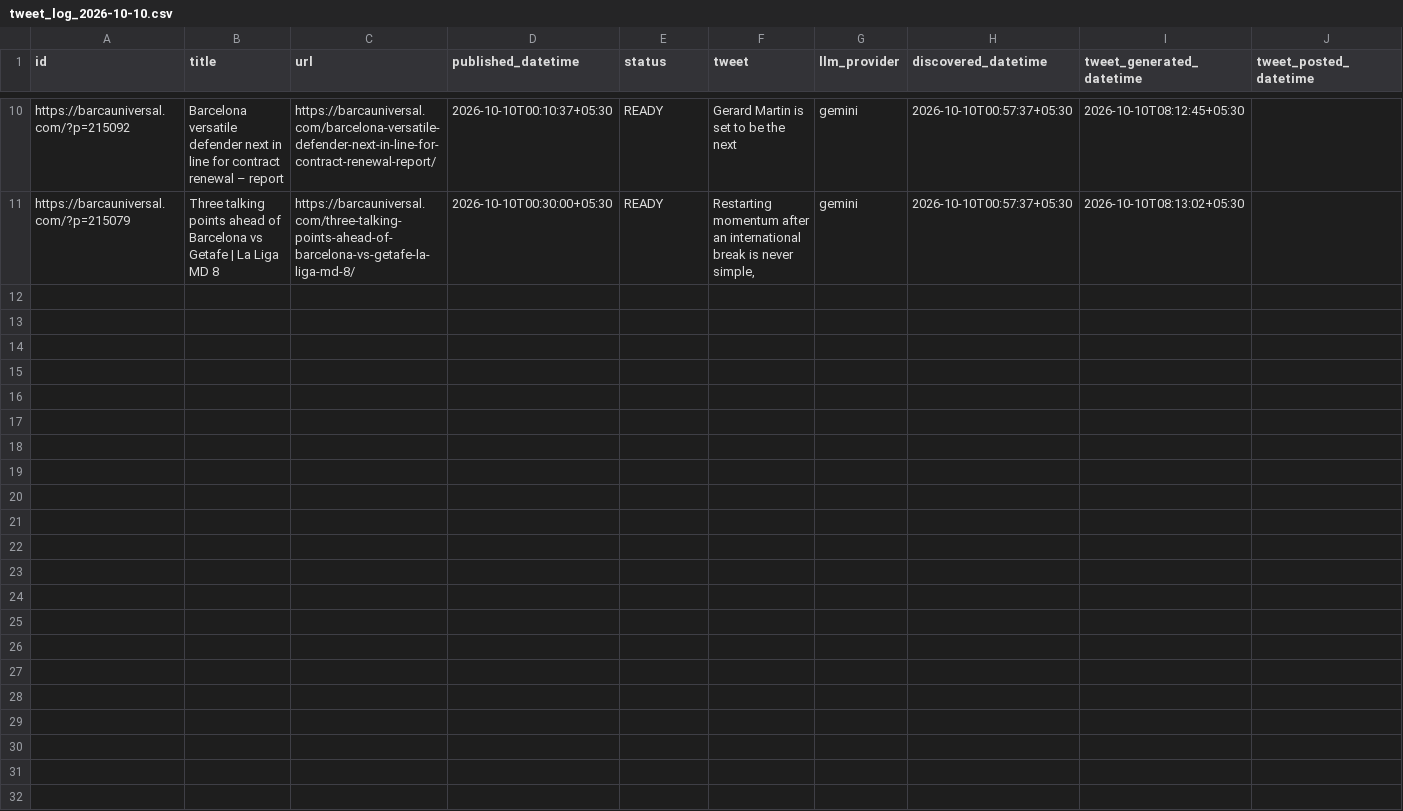
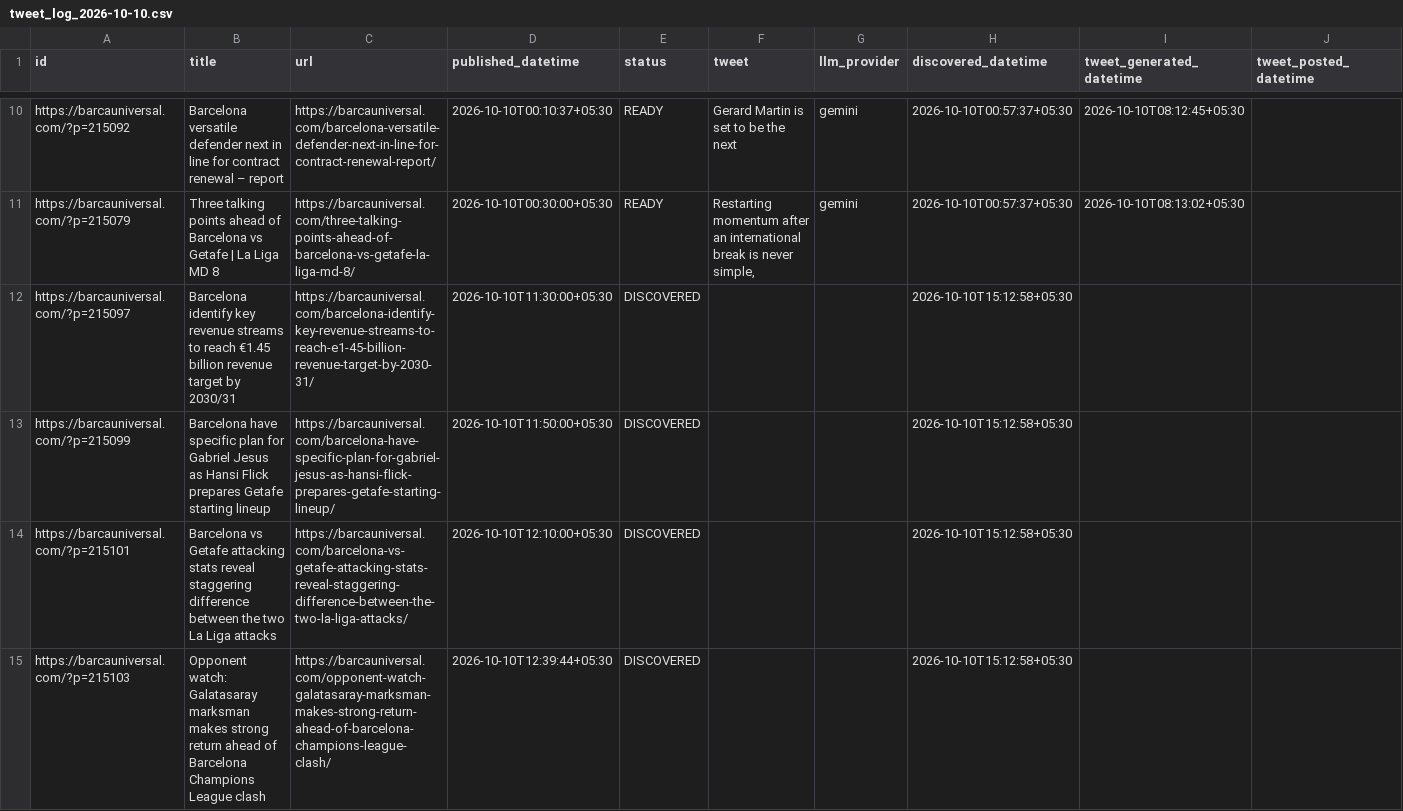
Before and after one commit to dinesh-kanakaraj/Kestrel, a CSV file: logs/tweet_log_2026-10-10.csv, drawn as a sheet; only a part is shown, gaps mark what is left out; the diff covers the shown part only.

Commit message:
state: RSS watcher run 38042349180

```diff
--- a/logs/tweet_log_2026-10-10.csv
+++ b/logs/tweet_log_2026-10-10.csv
@@ -11 +11,5 @@ https://barcauniversal.com/?p=215092,Barcelona versatile defender next in line f
 https://barcauniversal.com/?p=215079,Three talking points ahead of Barcelona vs Getafe | La Liga MD 8,https://barcauniversal.com/three-talking-points-ahead-of-barcelona-vs-getafe-la-liga-md-8/,2026-10-10T00:30:00+05:30,READY,"Restarting momentum after an international break is never simple,",gemini,2026-10-10T00:57:37+05:30,2026-10-10T08:13:02+05:30,
+https://barcauniversal.com/?p=215097,Barcelona identify key revenue streams to reach €1.45 billion revenue target by 2030/31,https://barcauniversal.com/barcelona-identify-key-revenue-streams-to-reach-e1-45-billion-revenue-target-by-2030-31/,2026-10-10T11:30:00+05:30,DISCOVERED,,,2026-10-10T15:12:58+05:30,,
+https://barcauniversal.com/?p=215099,Barcelona have specific plan for Gabriel Jesus as Hansi Flick prepares Getafe starting lineup,https://barcauniversal.com/barcelona-have-specific-plan-for-gabriel-jesus-as-hansi-flick-prepares-getafe-starting-lineup/,2026-10-10T11:50:00+05:30,DISCOVERED,,,2026-10-10T15:12:58+05:30,,
+https://barcauniversal.com/?p=215101,Barcelona vs Getafe attacking stats reveal staggering difference between the two La Liga attacks,https://barcauniversal.com/barcelona-vs-getafe-attacking-stats-reveal-staggering-difference-between-the-two-la-liga-attacks/,2026-10-10T12:10:00+05:30,DISCOVERED,,,2026-10-10T15:12:58+05:30,,
+https://barcauniversal.com/?p=215103,Opponent watch: Galatasaray marksman makes strong return ahead of Barcelona Champions League clash,https://barcauniversal.com/opponent-watch-galatasaray-marksman-makes-strong-return-ahead-of-barcelona-champions-league-clash/,2026-10-10T12:39:44+05:30,DISCOVERED,,,2026-10-10T15:12:58+05:30,,
```
Also changed, not shown: 3 added rows elsewhere in this file.
